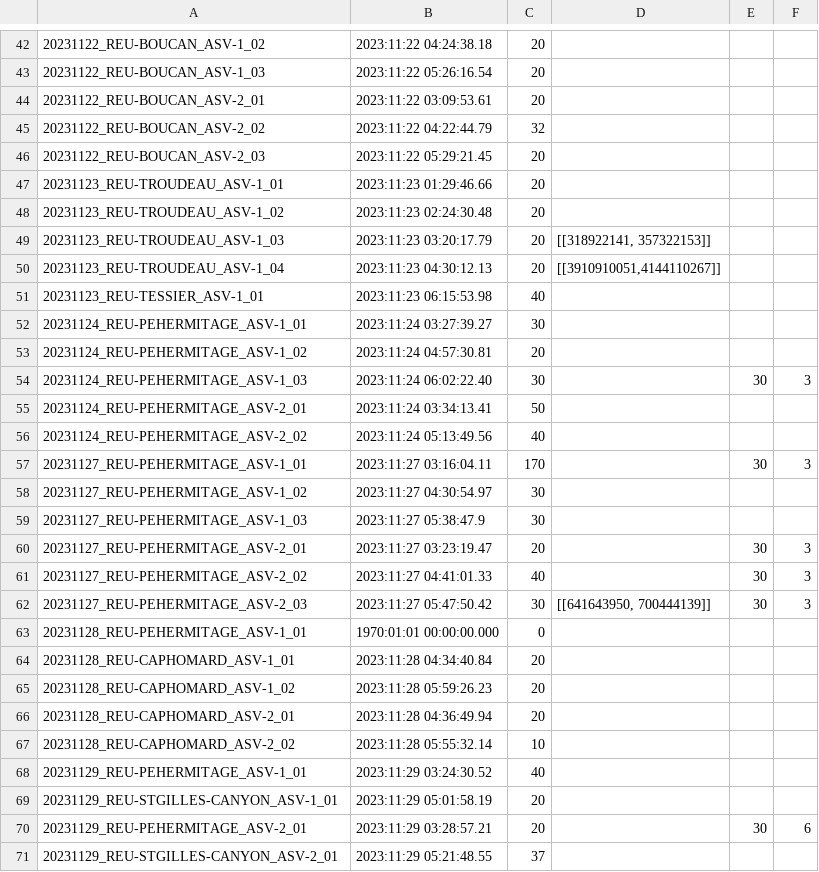
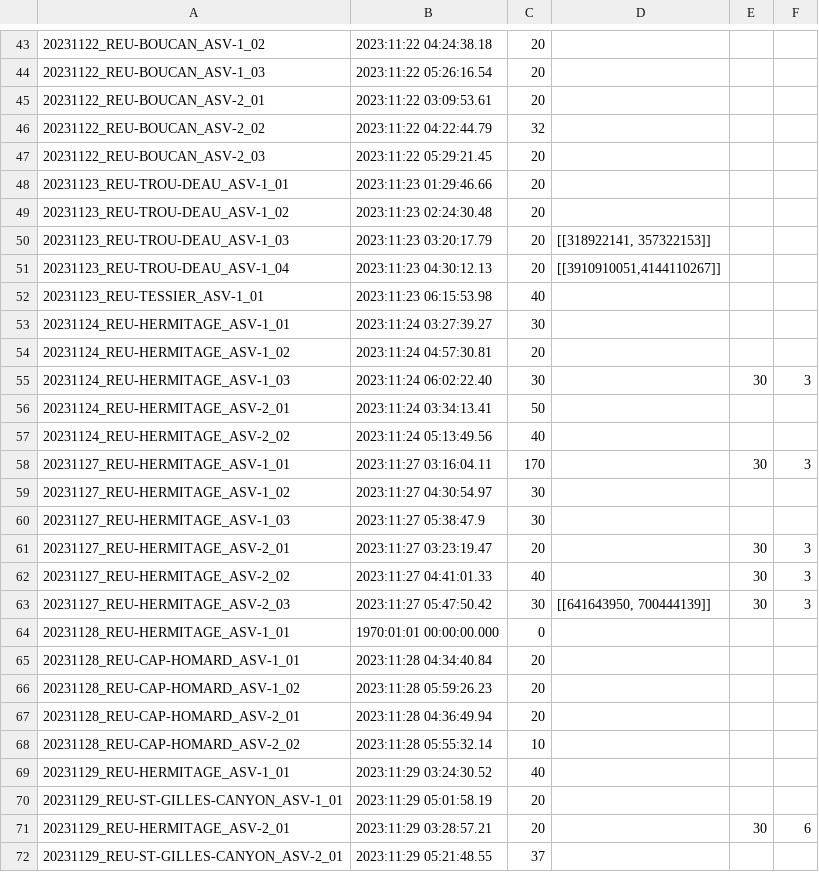
Before and after one commit to SeatizenDOI/plancha-workflow, a CSV file: csv/202311_plancha.csv, drawn as a sheet; only a part is shown, gaps mark what is left out; the diff covers the shown part only.

```diff
--- a/csv/202311_plancha.csv
+++ b/csv/202311_plancha.csv
@@ -46,26 +47,26 @@
 20231122_REU-BOUCAN_ASV-2_03,2023:11:22 05:29:21.45,20,,,
-20231123_REU-TROUDEAU_ASV-1_01,2023:11:23 01:29:46.66,20,,,
-20231123_REU-TROUDEAU_ASV-1_02,2023:11:23 02:24:30.48,20,,,
-20231123_REU-TROUDEAU_ASV-1_03,2023:11:23 03:20:17.79,20,"[[318922141, 357322153]]",,
-20231123_REU-TROUDEAU_ASV-1_04,2023:11:23 04:30:12.13,20,"[[3910910051,4144110267]]",,
+20231123_REU-TROU-DEAU_ASV-1_01,2023:11:23 01:29:46.66,20,,,
+20231123_REU-TROU-DEAU_ASV-1_02,2023:11:23 02:24:30.48,20,,,
+20231123_REU-TROU-DEAU_ASV-1_03,2023:11:23 03:20:17.79,20,"[[318922141, 357322153]]",,
+20231123_REU-TROU-DEAU_ASV-1_04,2023:11:23 04:30:12.13,20,"[[3910910051,4144110267]]",,
 20231123_REU-TESSIER_ASV-1_01,2023:11:23 06:15:53.98,40,,,
-20231124_REU-PEHERMITAGE_ASV-1_01,2023:11:24 03:27:39.27,30,,,
-20231124_REU-PEHERMITAGE_ASV-1_02,2023:11:24 04:57:30.81,20,,,
-20231124_REU-PEHERMITAGE_ASV-1_03,2023:11:24 06:02:22.40,30,,30,3
-20231124_REU-PEHERMITAGE_ASV-2_01,2023:11:24 03:34:13.41,50,,,
-20231124_REU-PEHERMITAGE_ASV-2_02,2023:11:24 05:13:49.56,40,,,
-20231127_REU-PEHERMITAGE_ASV-1_01,2023:11:27 03:16:04.11,170,,30,3
-20231127_REU-PEHERMITAGE_ASV-1_02,2023:11:27 04:30:54.97,30,,,
-20231127_REU-PEHERMITAGE_ASV-1_03,2023:11:27 05:38:47.9,30,,,
-20231127_REU-PEHERMITAGE_ASV-2_01,2023:11:27 03:23:19.47,20,,30,3
-20231127_REU-PEHERMITAGE_ASV-2_02,2023:11:27 04:41:01.33,40,,30,3
-20231127_REU-PEHERMITAGE_ASV-2_03,2023:11:27 05:47:50.42,30,"[[641643950, 700444139]]",30,3
-20231128_REU-PEHERMITAGE_ASV-1_01,1970:01:01 00:00:00.000,0,,,
-20231128_REU-CAPHOMARD_ASV-1_01,2023:11:28 04:34:40.84,20,,,
-20231128_REU-CAPHOMARD_ASV-1_02,2023:11:28 05:59:26.23,20,,,
-20231128_REU-CAPHOMARD_ASV-2_01,2023:11:28 04:36:49.94,20,,,
-20231128_REU-CAPHOMARD_ASV-2_02,2023:11:28 05:55:32.14,10,,,
-20231129_REU-PEHERMITAGE_ASV-1_01,2023:11:29 03:24:30.52,40,,,
-20231129_REU-STGILLES-CANYON_ASV-1_01,2023:11:29 05:01:58.19,20,,,
-20231129_REU-PEHERMITAGE_ASV-2_01,2023:11:29 03:28:57.21,20,,30,6
-20231129_REU-STGILLES-CANYON_ASV-2_01,2023:11:29 05:21:48.55,37,,,
+20231124_REU-HERMITAGE_ASV-1_01,2023:11:24 03:27:39.27,30,,,
+20231124_REU-HERMITAGE_ASV-1_02,2023:11:24 04:57:30.81,20,,,
+20231124_REU-HERMITAGE_ASV-1_03,2023:11:24 06:02:22.40,30,,30,3
+20231124_REU-HERMITAGE_ASV-2_01,2023:11:24 03:34:13.41,50,,,
+20231124_REU-HERMITAGE_ASV-2_02,2023:11:24 05:13:49.56,40,,,
+20231127_REU-HERMITAGE_ASV-1_01,2023:11:27 03:16:04.11,170,,30,3
+20231127_REU-HERMITAGE_ASV-1_02,2023:11:27 04:30:54.97,30,,,
+20231127_REU-HERMITAGE_ASV-1_03,2023:11:27 05:38:47.9,30,,,
+20231127_REU-HERMITAGE_ASV-2_01,2023:11:27 03:23:19.47,20,,30,3
+20231127_REU-HERMITAGE_ASV-2_02,2023:11:27 04:41:01.33,40,,30,3
+20231127_REU-HERMITAGE_ASV-2_03,2023:11:27 05:47:50.42,30,"[[641643950, 700444139]]",30,3
+20231128_REU-HERMITAGE_ASV-1_01,1970:01:01 00:00:00.000,0,,,
+20231128_REU-CAP-HOMARD_ASV-1_01,2023:11:28 04:34:40.84,20,,,
+20231128_REU-CAP-HOMARD_ASV-1_02,2023:11:28 05:59:26.23,20,,,
+20231128_REU-CAP-HOMARD_ASV-2_01,2023:11:28 04:36:49.94,20,,,
+20231128_REU-CAP-HOMARD_ASV-2_02,2023:11:28 05:55:32.14,10,,,
+20231129_REU-HERMITAGE_ASV-1_01,2023:11:29 03:24:30.52,40,,,
+20231129_REU-ST-GILLES-CANYON_ASV-1_01,2023:11:29 05:01:58.19,20,,,
+20231129_REU-HERMITAGE_ASV-2_01,2023:11:29 03:28:57.21,20,,30,6
+20231129_REU-ST-GILLES-CANYON_ASV-2_01,2023:11:29 05:21:48.55,37,,,
```
Also changed, not shown: 1 added row and 20 edited cells elsewhere in this file, csv/202405_plancha.csv, 9 other files.
